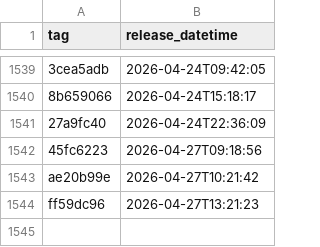
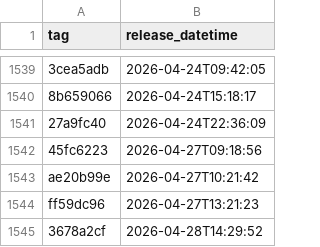
Before and after one commit to uk-gov-mirror/nhsdigital.eps-prescription-tracker-ui, a CSV file: _data/dev_deployments.csv, drawn as a sheet; only a part is shown, gaps mark what is left out.

```diff
--- a/_data/dev_deployments.csv
+++ b/_data/dev_deployments.csv
@@ -1544 +1544,2 @@ ae20b99e,2026-04-27T10:21:42
 ff59dc96,2026-04-27T13:21:23
+3678a2cf,2026-04-28T14:29:52
```
Also changed, not shown: 1 other file.
